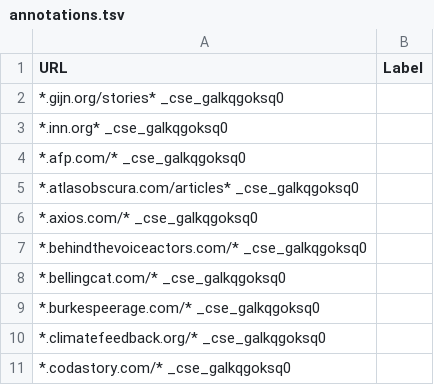
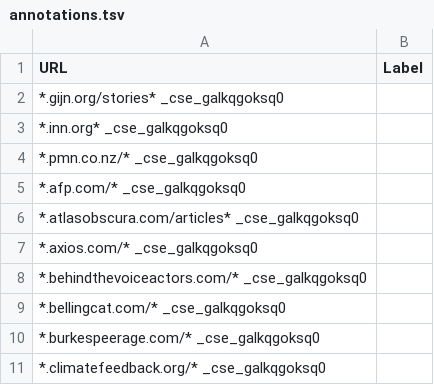
Before and after one commit to nicolas-raoul/Wikipedia-Reliable-Sources, a TSV file: annotations.tsv, drawn as a sheet; only a part is shown; the shorter side is filled out with more unchanged rows.

Commit message:
Update annotations.tsv

```diff
--- a/annotations.tsv
+++ b/annotations.tsv
@@ -3,2 +3,3 @@ URL	Label
 *.inn.org* _cse_galkqgoksq0
+*.pmn.co.nz/* _cse_galkqgoksq0
 *.afp.com/* _cse_galkqgoksq0
```
